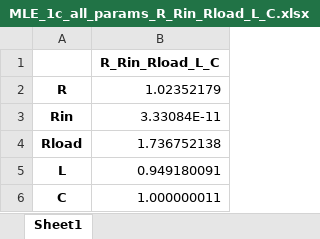
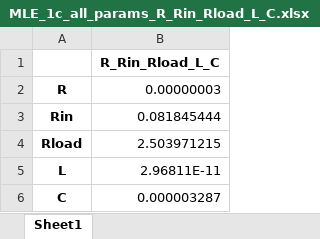
Before and after one commit to bvilmann/SITOBBDL, an Excel workbook: data/estimation results/MLE_1c_all_params_R_Rin_Rload_L_C.xlsx, sheet Sheet1, drawn as a sheet; values as stored, in another font and other column widths than the file's, no borders; the diff names each change by its address in the sheet, - before the commit and + after, or states it on an @@ line.

```diff
--- a/data/estimation results/MLE_1c_all_params_R_Rin_Rload_L_C.xlsx (sheet Sheet1)
+++ b/data/estimation results/MLE_1c_all_params_R_Rin_Rload_L_C.xlsx (sheet Sheet1)
-B2: 1.02352179
+B2: 0.00000003
-B3: 3.33084E-11
+B3: 0.081845444
-B4: 1.736752138
+B4: 2.503971215
-B5: 0.949180091
+B5: 2.96811E-11
-B6: 1.000000011
+B6: 0.000003287
```
Also changed, not shown: data/estimation results/MLE_1c_all_params_R_Rin_Rload.xlsx, 18 other files.
